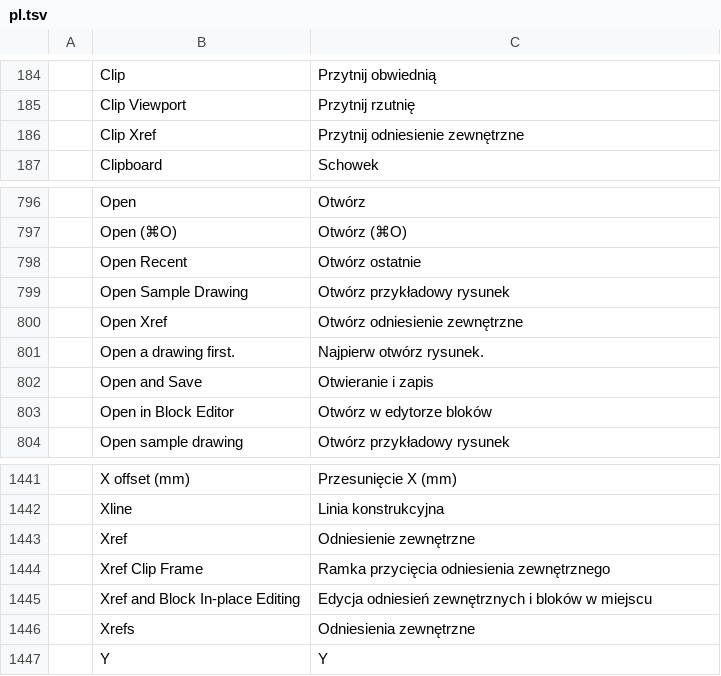
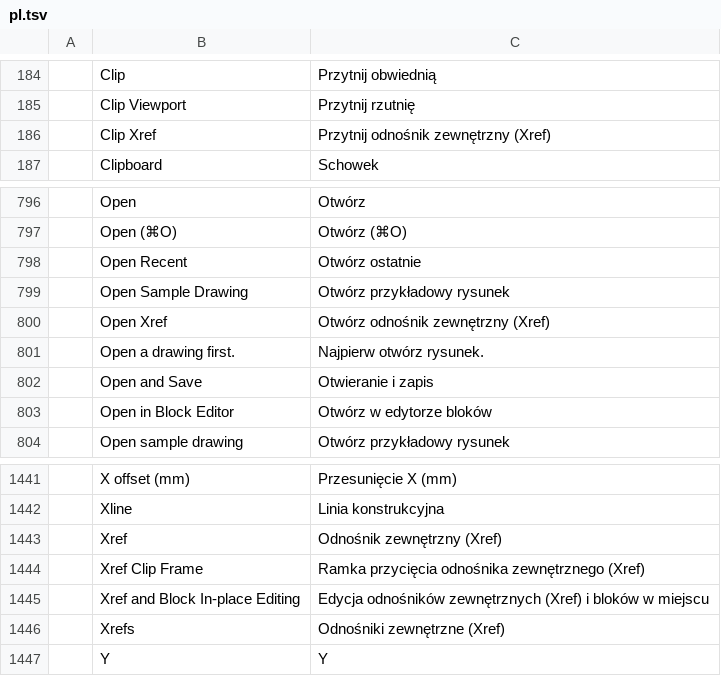
Before and after one commit to JareckiJ/cadcraft, a TSV file: crates/ui-egui/src/i18n/pl.tsv, drawn as a sheet; only a part is shown, gaps mark what is left out.

```diff
--- a/crates/ui-egui/src/i18n/pl.tsv
+++ b/crates/ui-egui/src/i18n/pl.tsv
@@ -185,3 +185,3 @@
 	Clip Viewport	Przytnij rzutnię
-	Clip Xref	Przytnij odniesienie zewnętrzne
+	Clip Xref	Przytnij odnośnik zewnętrzny (Xref)
 	Clipboard	Schowek
@@ -799,3 +799,3 @@
 	Open Sample Drawing	Otwórz przykładowy rysunek
-	Open Xref	Otwórz odniesienie zewnętrzne
+	Open Xref	Otwórz odnośnik zewnętrzny (Xref)
 	Open a drawing first.	Najpierw otwórz rysunek.
@@ -1442,6 +1442,6 @@
 	Xline	Linia konstrukcyjna
-	Xref	Odniesienie zewnętrzne
-	Xref Clip Frame	Ramka przycięcia odniesienia zewnętrznego
-	Xref and Block In-place Editing	Edycja odniesień zewnętrznych i bloków w miejscu
-	Xrefs	Odniesienia zewnętrzne
+	Xref	Odnośnik zewnętrzny (Xref)
+	Xref Clip Frame	Ramka przycięcia odnośnika zewnętrznego (Xref)
+	Xref and Block In-place Editing	Edycja odnośników zewnętrznych (Xref) i bloków w miejscu
+	Xrefs	Odnośniki zewnętrzne (Xref)
 	Y	Y
```
